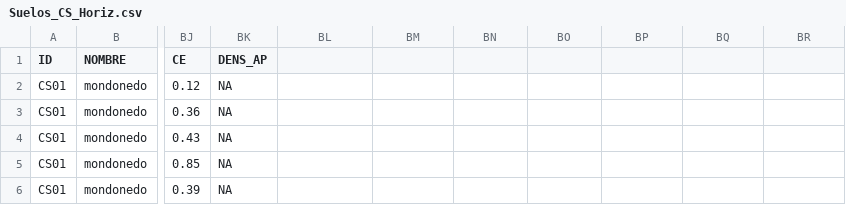
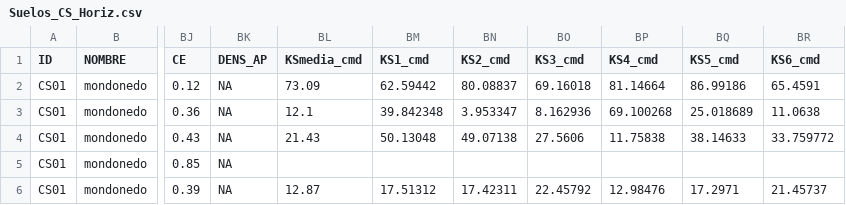
Before and after one commit to cmguiob/CerroSeco_DigitalSoilMapping, a CSV file: Datos/Suelos_CS_Horiz.csv, drawn as a sheet; only a part is shown, gaps mark what is left out; the diff covers the shown part only; the diff names each change by its address in the sheet, - before the commit and + after, or states it on an @@ line.

Commit message:
Added conductivity measured in Terrae

```diff
--- a/Datos/Suelos_CS_Horiz.csv
+++ b/Datos/Suelos_CS_Horiz.csv
-BL1: (empty)
+BL1: KSmedia_cmd
-BM1: (empty)
+BM1: KS1_cmd
-BN1: (empty)
+BN1: KS2_cmd
-BO1: (empty)
+BO1: KS3_cmd
-BP1: (empty)
+BP1: KS4_cmd
-BQ1: (empty)
+BQ1: KS5_cmd
-BR1: (empty)
+BR1: KS6_cmd
-BL2 (KSmedia_cmd): (empty)
+BL2 (KSmedia_cmd): 73.09
-BM2 (KS1_cmd): (empty)
+BM2 (KS1_cmd): 62.59442
-BN2 (KS2_cmd): (empty)
+BN2 (KS2_cmd): 80.08837
-BO2 (KS3_cmd): (empty)
+BO2 (KS3_cmd): 69.16018
-BP2 (KS4_cmd): (empty)
+BP2 (KS4_cmd): 81.14664
-BQ2 (KS5_cmd): (empty)
+BQ2 (KS5_cmd): 86.99186
-BR2 (KS6_cmd): (empty)
+BR2 (KS6_cmd): 65.4591
-BL3 (KSmedia_cmd): (empty)
+BL3 (KSmedia_cmd): 12.1
-BM3 (KS1_cmd): (empty)
+BM3 (KS1_cmd): 39.842348
-BN3 (KS2_cmd): (empty)
+BN3 (KS2_cmd): 3.953347
-BO3 (KS3_cmd): (empty)
+BO3 (KS3_cmd): 8.162936
-BP3 (KS4_cmd): (empty)
+BP3 (KS4_cmd): 69.100268
-BQ3 (KS5_cmd): (empty)
+BQ3 (KS5_cmd): 25.018689
-BR3 (KS6_cmd): (empty)
+BR3 (KS6_cmd): 11.0638
-BL4 (KSmedia_cmd): (empty)
+BL4 (KSmedia_cmd): 21.43
-BM4 (KS1_cmd): (empty)
+BM4 (KS1_cmd): 50.13048
-BN4 (KS2_cmd): (empty)
+BN4 (KS2_cmd): 49.07138
-BO4 (KS3_cmd): (empty)
+BO4 (KS3_cmd): 27.5606
-BP4 (KS4_cmd): (empty)
+BP4 (KS4_cmd): 11.75838
-BQ4 (KS5_cmd): (empty)
+BQ4 (KS5_cmd): 38.14633
-BR4 (KS6_cmd): (empty)
+BR4 (KS6_cmd): 33.759772
-BL6 (KSmedia_cmd): (empty)
+BL6 (KSmedia_cmd): 12.87
-BM6 (KS1_cmd): (empty)
+BM6 (KS1_cmd): 17.51312
-BN6 (KS2_cmd): (empty)
+BN6 (KS2_cmd): 17.42311
-BO6 (KS3_cmd): (empty)
+BO6 (KS3_cmd): 22.45792
-BP6 (KS4_cmd): (empty)
+BP6 (KS4_cmd): 12.98476
-BQ6 (KS5_cmd): (empty)
+BQ6 (KS5_cmd): 17.2971
-BR6 (KS6_cmd): (empty)
+BR6 (KS6_cmd): 21.45737
```
Also changed, not shown: 63 edited cells elsewhere in this file.
